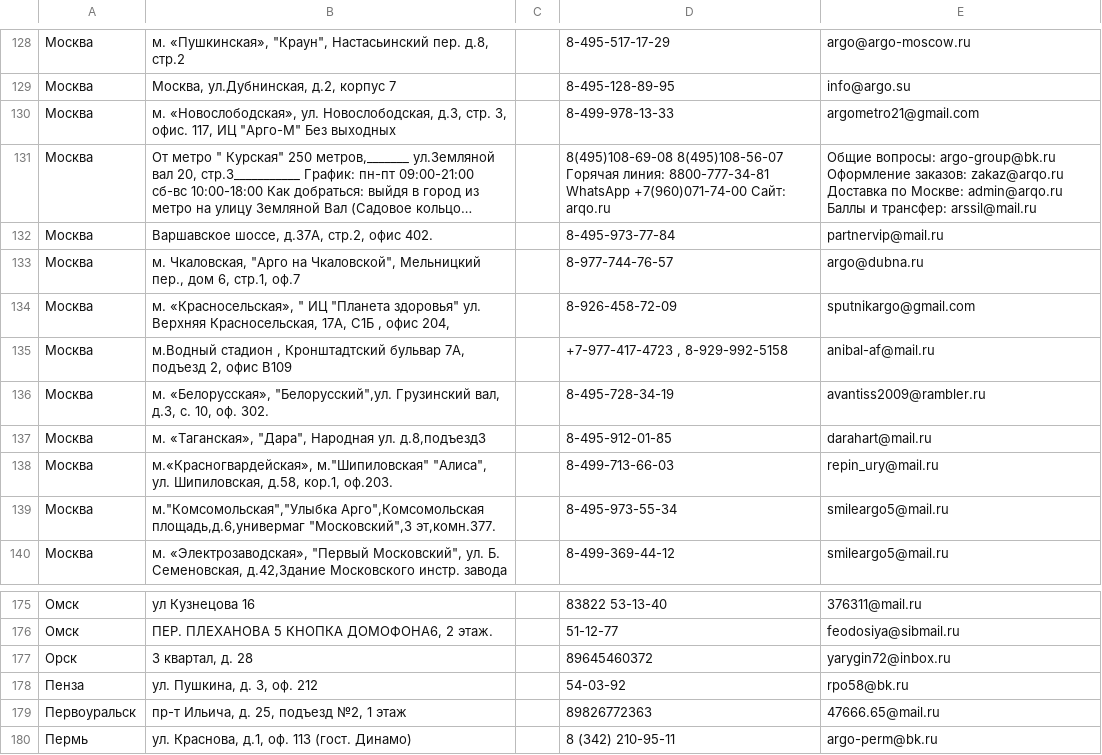
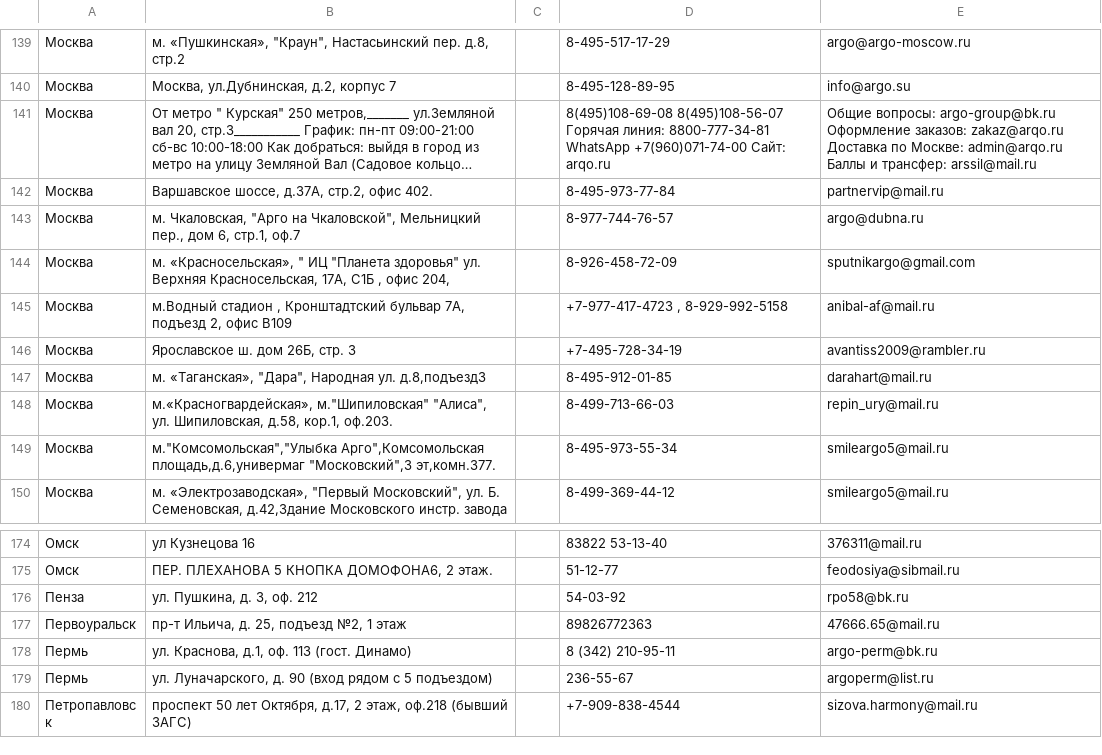
Before and after one commit to Nikita-812/ArgoBot2, a CSV file: internet_parsers/sale_points.csv, drawn as a sheet; only a part is shown, gaps mark what is left out; the shorter side is filled out with more unchanged rows; long unchanged cells end in …; removed rows and columns are numbered as before the commit, all else as after; the diff covers the shown part only; the diff names each change by its address in the sheet, - before the commit and + after, or states it on an @@ line.

```diff
--- a/internet_parsers/sale_points.csv
+++ b/internet_parsers/sale_points.csv
-row 130: Москва | м. «Новослободская», ул. Новослободская, д.3, стр. 3, офис. 117, ИЦ "Арго-М" Без выходных |  | 8-499-978-13-33 | argometro21@gmail.com
-B146: м. «Белорусская», "Белорусский",ул. Грузинский вал, д.3, c. 10, оф. 302.
+B146: Ярославское ш. дом 26Б, стр. 3
-D146: 8-495-728-34-19
+D146: +7-495-728-34-19
-row 177: Орск | 3 квартал, д. 28 |  | 89645460372 | yarygin72@inbox.ru
```
Also changed, not shown: 11 moved rows and 1 edited cell elsewhere in this file, 14 other files.
